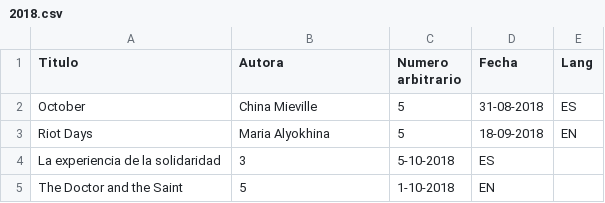
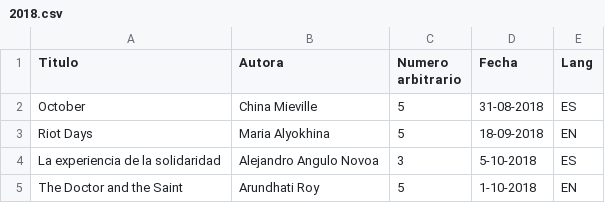
Before and after one commit to forero/books, a CSV file: 2018.csv, drawn as a sheet.

Commit message:
Update 2018.csv

```diff
--- a/2018.csv
+++ b/2018.csv
@@ -3,3 +3,3 @@ October, China Mieville, 5, 31-08-2018, ES
 Riot Days, Maria Alyokhina, 5, 18-09-2018, EN
-La experiencia de la solidaridad, 3, 5-10-2018, ES
-The Doctor and the Saint, 5, 1-10-2018, EN
+La experiencia de la solidaridad, Alejandro Angulo Novoa, 3, 5-10-2018, ES
+The Doctor and the Saint, Arundhati Roy, 5, 1-10-2018, EN
```
